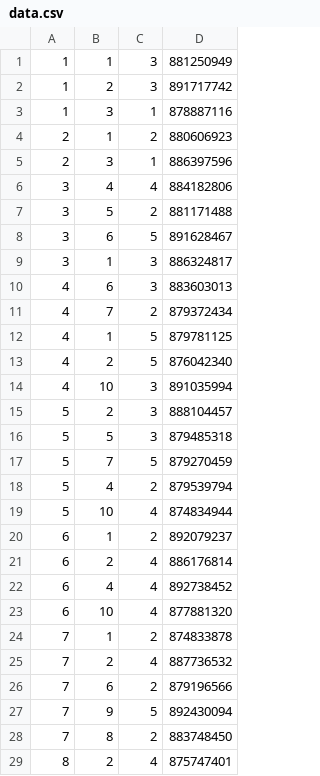
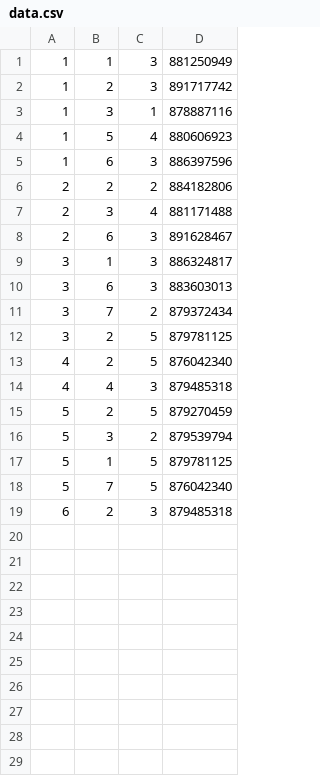
Before and after one commit to vinhbui107/Recommendation-System, a CSV file: data_small/data.csv, drawn as a sheet; only a part is shown; the diff covers the shown part only.

```diff
--- a/data_small/data.csv
+++ b/data_small/data.csv
@@ -3,27 +3,17 @@
 1	3	1	878887116
-2	1	2	880606923
-2	3	1	886397596
-3	4	4	884182806
-3	5	2	881171488
-3	6	5	891628467
+1	5	4	880606923
+1	6	3	886397596
+2	2	2	884182806
+2	3	4	881171488
+2	6	3	891628467
 3	1	3	886324817
-4	6	3	883603013
-4	7	2	879372434
-4	1	5	879781125
+3	6	3	883603013
+3	7	2	879372434
+3	2	5	879781125
 4	2	5	876042340
-4	10	3	891035994
-5	2	3	888104457
-5	5	3	879485318
-5	7	5	879270459
-5	4	2	879539794
-5	10	4	874834944
-6	1	2	892079237
-6	2	4	886176814
-6	4	4	892738452
-6	10	4	877881320
-7	1	2	874833878
-7	2	4	887736532
-7	6	2	879196566
-7	9	5	892430094
-7	8	2	883748450
-8	2	4	875747401
+4	4	3	879485318
+5	2	5	879270459
+5	3	2	879539794
+5	1	5	879781125
+5	7	5	876042340
+6	2	3	879485318
```
Also changed, not shown: 14 removed rows elsewhere in this file, 2 other files.
